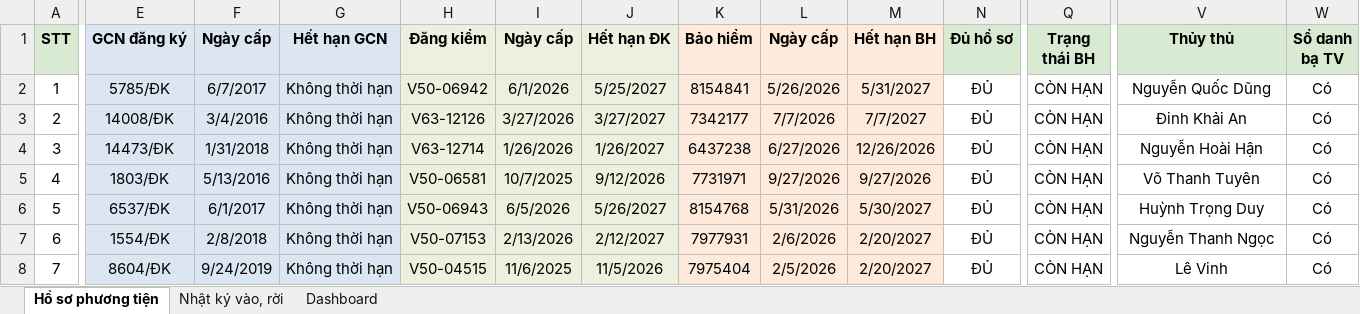
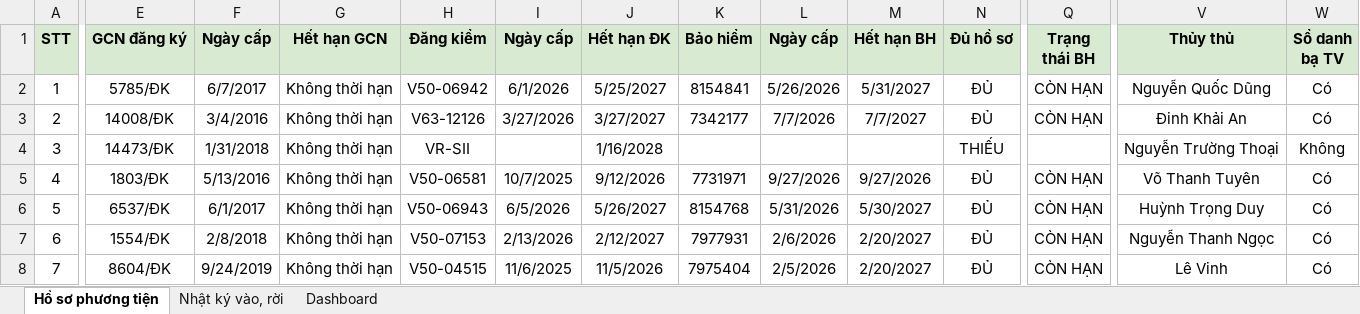
Before and after one commit to knghia2902/BAOCAOCANHANG, an Excel workbook: public/templates/NNP_QL_HO_SO_PHUONG_TIEN_CANG.xlsx, sheet Hồ sơ phương tiện, drawn as a sheet; only a part is shown, gaps mark what is left out; values as stored, in another font and other column widths than the file's, no borders; conditional formats not drawn; the diff covers the shown part only; the diff names each change by its address in the sheet, - before the commit and + after, or states it on an @@ line.

Commit message:
feat: replace template Excel file with updated version from Downloads

```diff
--- a/public/templates/NNP_QL_HO_SO_PHUONG_TIEN_CANG.xlsx (sheet Hồ sơ phương tiện)
+++ b/public/templates/NNP_QL_HO_SO_PHUONG_TIEN_CANG.xlsx (sheet Hồ sơ phương tiện)
-E1:G1 fill: #DCE6F2
+E1:G1 fill: #D9EAD3
-K1:M1 fill: #FDEADA
+K1:M1 fill: #D9EAD3
-E2:G8 fill: #DCE6F2
+E2:G8 fill: none
-H2:J8 fill: #EBF1DE
+H2:J8 fill: none
-K2:M8 fill: #FDEADA
+K2:M8 fill: none
-H4 (Đăng kiểm): V63-12714
+H4 (Đăng kiểm): VR-SII
-I4 (Ngày cấp): 1/26/2026
+I4 (Ngày cấp): (empty)
-J4 (Hết hạn ĐK): 1/26/2027
+J4 (Hết hạn ĐK): 1/16/2028
-K4 (Bảo hiểm): 6437238
+K4 (Bảo hiểm): (empty)
-L4 (Ngày cấp): 6/27/2026
+L4 (Ngày cấp): (empty)
-M4 (Hết hạn BH): 12/26/2026
+M4 (Hết hạn BH): (empty)
-N4 (Đủ hồ sơ): ĐỦ
+N4 (Đủ hồ sơ): THIẾU
-Q4 (Trạng thái BH): CÒN HẠN
+Q4 (Trạng thái BH): (empty)
-V4 (Thủy thủ): Nguyễn Hoài Hận
+V4 (Thủy thủ): Nguyễn Trường Thoại
-W4 (Sổ danh bạ TV): Có
+W4 (Sổ danh bạ TV): Không
```
Also changed, not shown: 1 edited cell elsewhere in this sheet, sheet Nhật ký vào, rời, sheet Dashboard, 1 other file.
